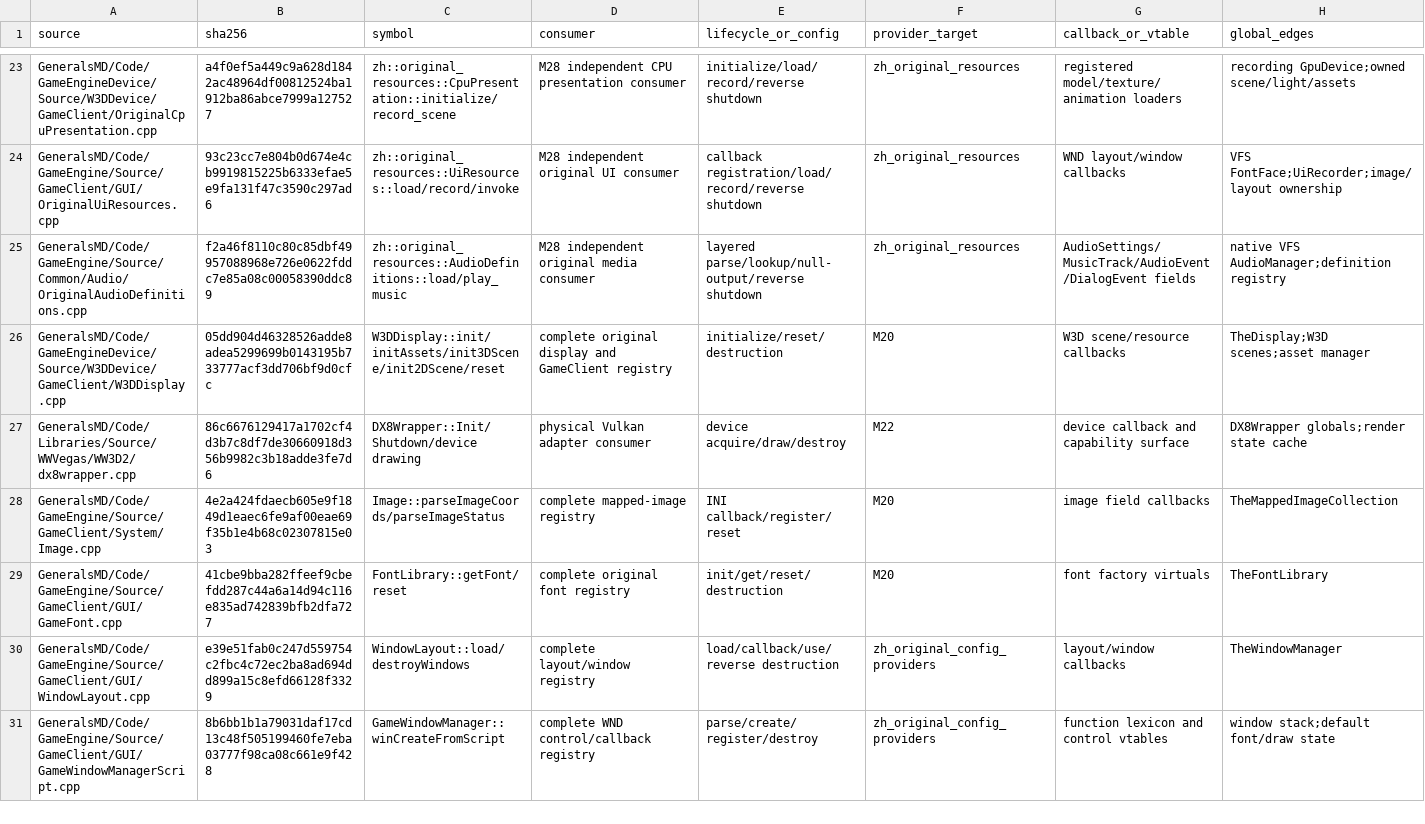
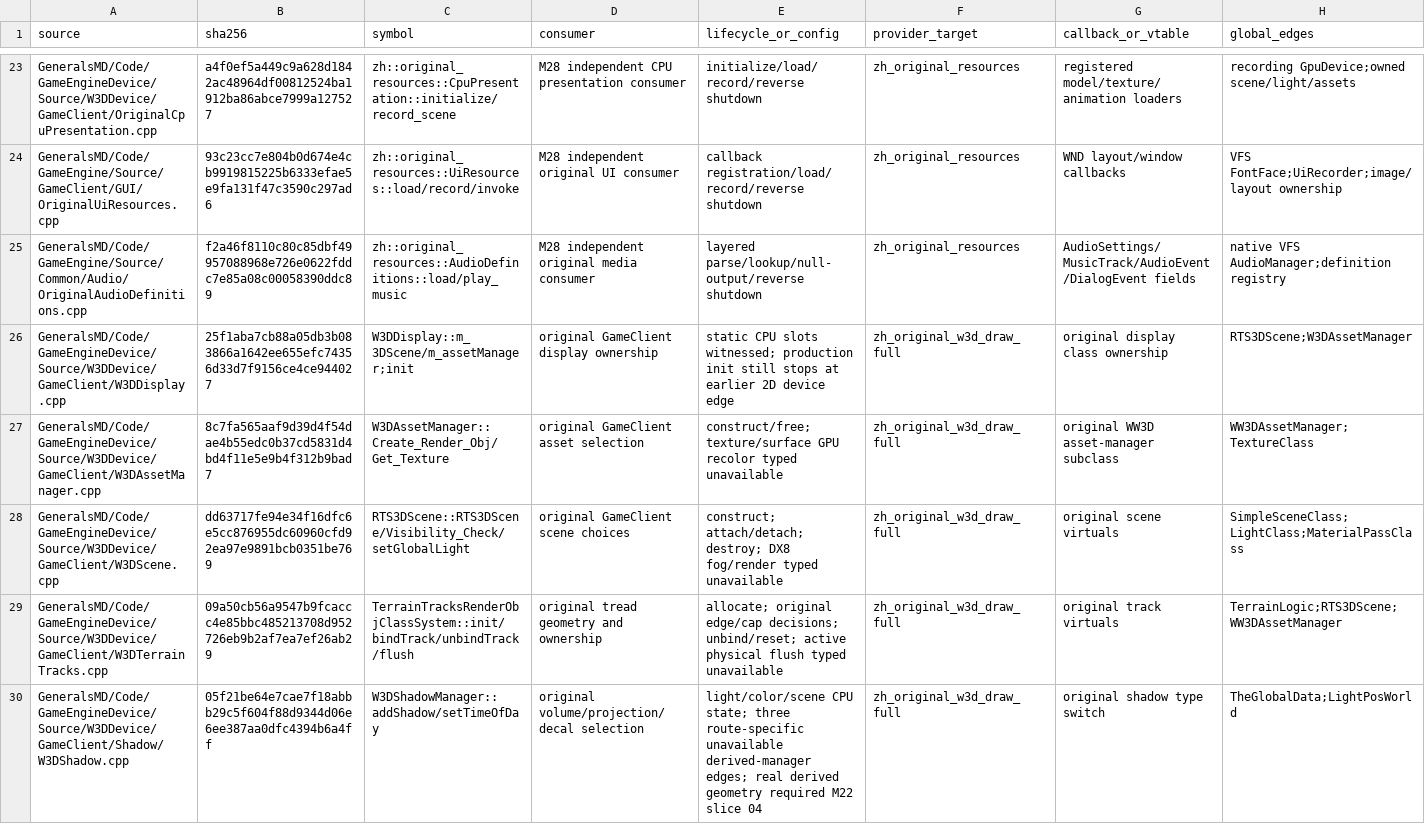
Before and after one commit to mrworf/CnC_Generals_Zero_Hour, a TSV file: docs/original-runtime-dependency-ledger.tsv, drawn as a sheet; only a part is shown, gaps mark what is left out; the shorter side is filled out with more unchanged rows; rows hold the shown columns only; the diff covers the shown part only; the diff names each change by its address in the sheet, - before the commit and + after, or states it on an @@ line.

Commit message:
delivery: M22 slice 02 restore original GameClient CPU owners

```diff
--- a/docs/original-runtime-dependency-ledger.tsv
+++ b/docs/original-runtime-dependency-ledger.tsv
-B26 (sha256): 05dd904d46328526adde8adea5299699b0143195b733777acf3dd706bf9d0cfc
+B26 (sha256): 25f1aba7cb88a05db3b083866a1642ee655efc74356d33d7f9156ce4ce944027
-C26 (symbol): W3DDisplay::init/initAssets/init3DScene/init2DScene/reset
+C26 (symbol): W3DDisplay::m_3DScene/m_assetManager;init
-D26 (consumer): complete original display and GameClient registry
+D26 (consumer): original GameClient display ownership
-E26 (lifecycle_or_config): initialize/reset/destruction
+E26 (lifecycle_or_config): static CPU slots witnessed; production init still stops at earlier 2D device edge
-F26 (provider_target): M20
+F26 (provider_target): zh_original_w3d_draw_full
-G26 (callback_or_vtable): W3D scene/resource callbacks
+G26 (callback_or_vtable): original display class ownership
-H26 (global_edges): TheDisplay;W3D scenes;asset manager
+H26 (global_edges): RTS3DScene;W3DAssetManager
+row 27: GeneralsMD/Code/GameEngineDevice/Source/W3DDevice/GameClient/W3DAssetManager.cpp | 8c7fa565aaf9d39d4f54dae4b55edc0b37cd5831d4bd4f11e5e9b4f312b9bad7 | W3DAssetManager::Create_Render_Obj/Get_Texture | original GameClient asset selection | construct/free; texture/surface GPU recolor typed unavailable | zh_original_w3d_draw_full | original WW3D asset-manager subclass | WW3DAssetManager;TextureClass
+row 28: GeneralsMD/Code/GameEngineDevice/Source/W3DDevice/GameClient/W3DScene.cpp | dd63717fe94e34f16dfc6e5cc876955dc60960cfd92ea97e9891bcb0351be769 | RTS3DScene::RTS3DScene/Visibility_Check/setGlobalLight | original GameClient scene choices | construct; attach/detach; destroy; DX8 fog/render typed unavailable | zh_original_w3d_draw_full | original scene virtuals | SimpleSceneClass;LightClass;MaterialPassClass
+row 29: GeneralsMD/Code/GameEngineDevice/Source/W3DDevice/GameClient/W3DTerrainTracks.cpp | 09a50cb56a9547b9fcaccc4e85bbc485213708d952726eb9b2af7ea7ef26ab29 | TerrainTracksRenderObjClassSystem::init/bindTrack/unbindTrack/flush | original tread geometry and ownership | allocate; original edge/cap decisions; unbind/reset; active physical flush typed unavailable | zh_original_w3d_draw_full | original track virtuals | TerrainLogic;RTS3DScene;WW3DAssetManager
+row 30: GeneralsMD/Code/GameEngineDevice/Source/W3DDevice/GameClient/Shadow/W3DShadow.cpp | 05f21be64e7cae7f18abbb29c5f604f88d9344d06e6ee387aa0dfc4394b6a4ff | W3DShadowManager::addShadow/setTimeOfDay | original volume/projection/decal selection | light/color/scene CPU state; three route-specific unavailable derived-manager edges; real derived geometry required M22 slice 04 | zh_original_w3d_draw_full | original shadow type switch | TheGlobalData;LightPosWorld
```
Also changed, not shown: 5 added rows and 6 edited cells elsewhere in this file, 59 other files.
